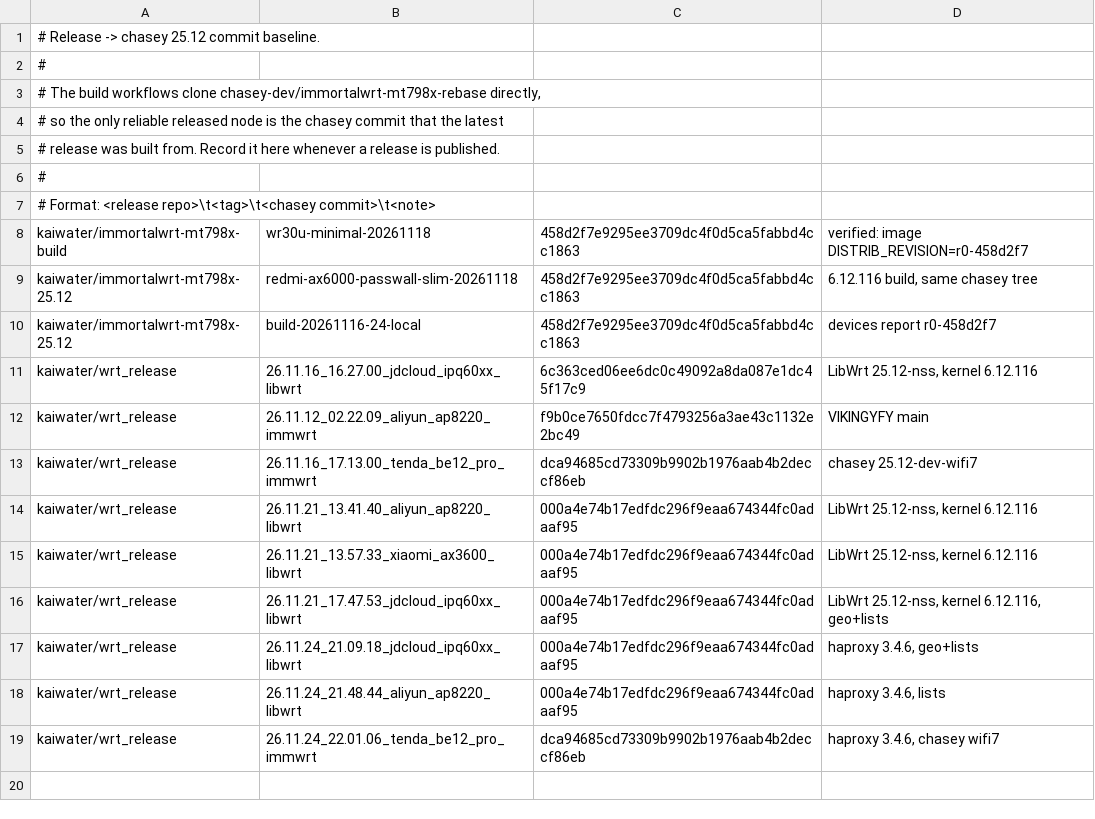
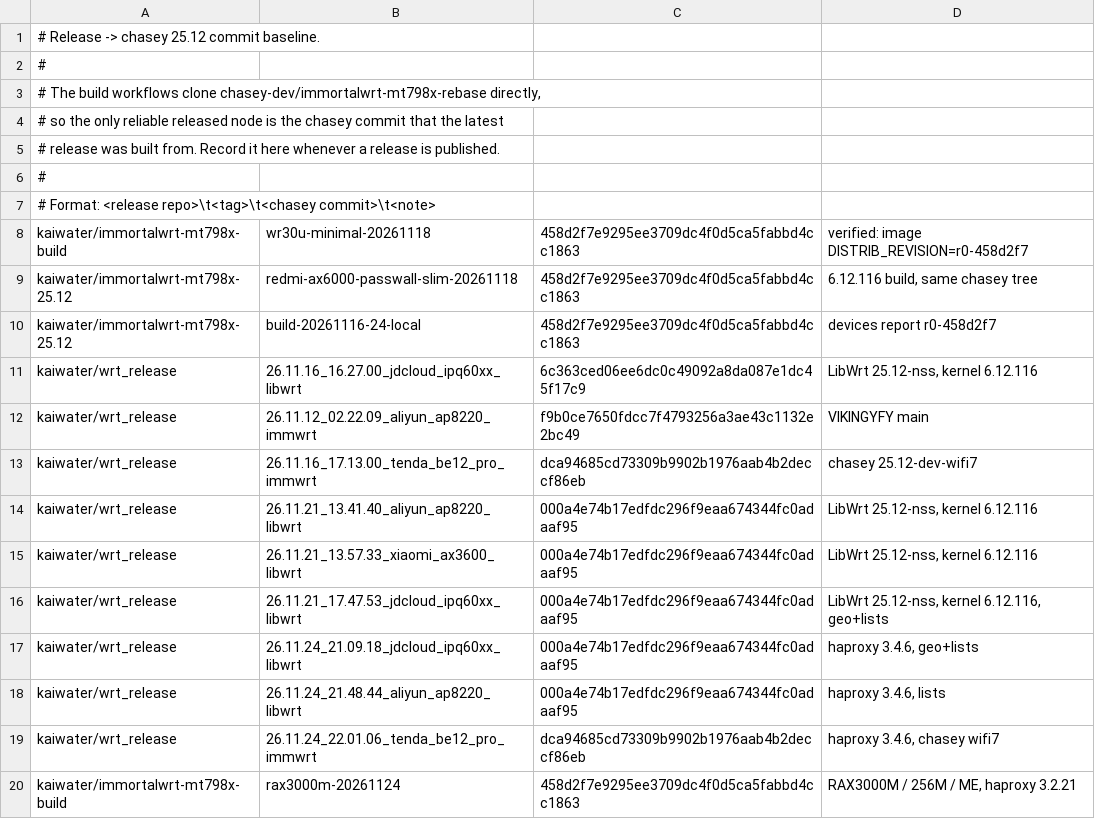
Before and after one commit to kaiwater/wrt_release, a TSV file: tools/release-baseline.tsv, drawn as a sheet; the diff names each change by its address in the sheet, - before the commit and + after, or states it on an @@ line.

Commit message:
tools: record rax3000m release baseline
rax3000m-20261124 in kaiwater/immortalwrt-mt798x-build is built from chasey 458d2f7e9295.

```diff
--- a/tools/release-baseline.tsv
+++ b/tools/release-baseline.tsv
+row 20: kaiwater/immortalwrt-mt798x-build | rax3000m-20261124 | 458d2f7e9295ee3709dc4f0d5ca5fabbd4cc1863 | RAX3000M / 256M / ME, haproxy 3.2.21
```
